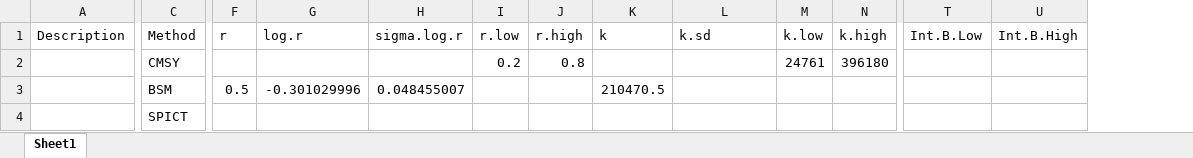
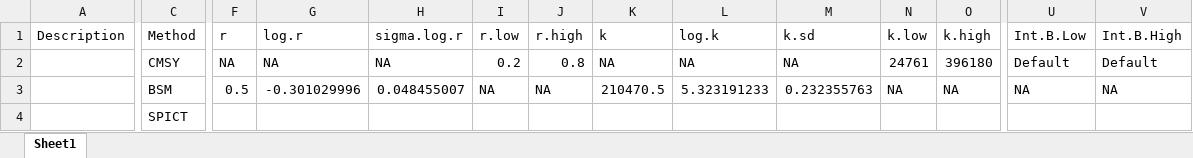
Before and after one commit to PaulBouch/DataPoorComparisons, an Excel workbook: Compile fair trial Cod.xlsx, sheet Sheet1, drawn as a sheet; only a part is shown, gaps mark what is left out; values as stored, in another font and other column widths than the file's, no borders; addresses are those after the commit; the diff covers the shown part only; the diff names each change by its address in the sheet, - before the commit and + after, or states it on an @@ line.

Commit message:
updated

```diff
--- a/Compile fair trial Cod.xlsx (sheet Sheet1)
+++ b/Compile fair trial Cod.xlsx (sheet Sheet1)
+column L (log.k), rows 2-3: NA | 5.323191233
-F2 (r): (empty)
+F2 (r): NA
-G2 (log.r): (empty)
+G2 (log.r): NA
-H2 (sigma.log.r): (empty)
+H2 (sigma.log.r): NA
-K2 (k): (empty)
+K2 (k): NA
-M2 (k.sd): (empty)
+M2 (k.sd): NA
-U2 (Int.B.Low): (empty)
+U2 (Int.B.Low): Default
-V2 (Int.B.High): (empty)
+V2 (Int.B.High): Default
-I3 (r.low): (empty)
+I3 (r.low): NA
-J3 (r.high): (empty)
+J3 (r.high): NA
-M3 (k.sd): (empty)
+M3 (k.sd): 0.232355763
-N3 (k.low): (empty)
+N3 (k.low): NA
-O3 (k.high): (empty)
+O3 (k.high): NA
-U3 (Int.B.Low): (empty)
+U3 (Int.B.Low): NA
-V3 (Int.B.High): (empty)
+V3 (Int.B.High): NA
```
Also changed, not shown: 5 edited cells elsewhere in this sheet, formulas that keep their value.
